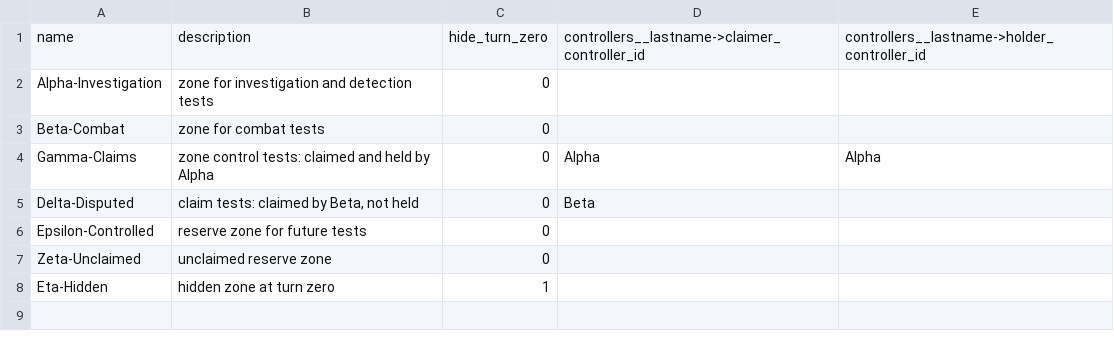
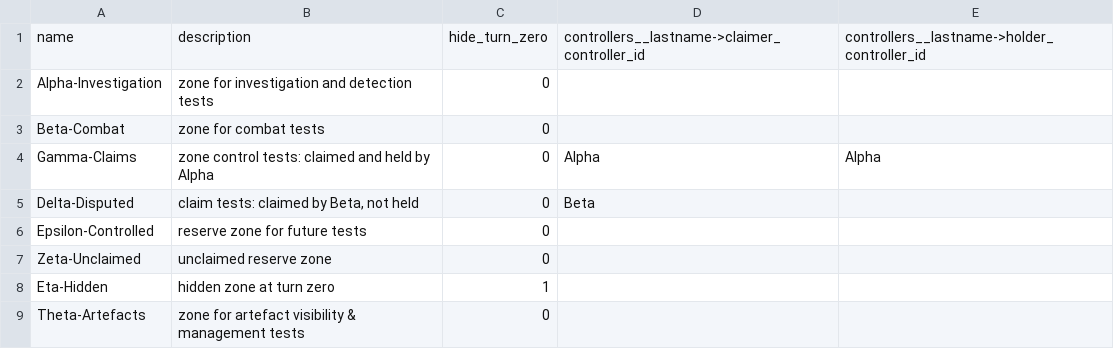
Before and after one commit to Edward-Croc/RPGConquestGame, a CSV file: var/csv/setupTestConfig_zones.csv, drawn as a sheet; the diff names each change by its address in the sheet, - before the commit and + after, or states it on an @@ line.

```diff
--- a/var/csv/setupTestConfig_zones.csv
+++ b/var/csv/setupTestConfig_zones.csv
+row 9: Theta-Artefacts | zone for artefact visibility & management tests | 0
```
Also changed, not shown: var/csv/setupTestConfig_advanced.csv, var/csv/setupTestConfig_artefacts.csv, 8 other files.
